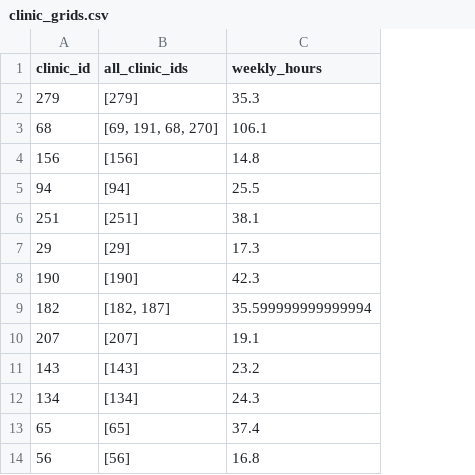
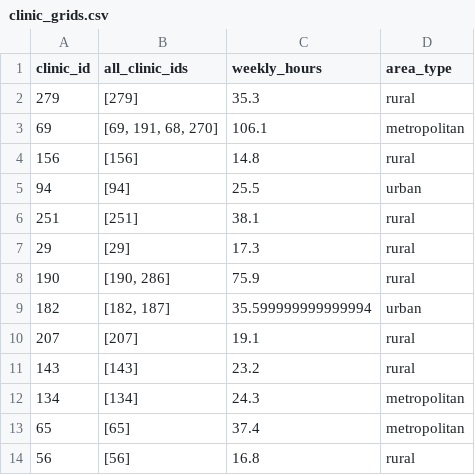
Before and after one commit to Matzmuda4/UK-Heatmap, a CSV file: DynamicArea/clinic_grids.csv, drawn as a sheet; only a part is shown; the diff covers the shown part only; the diff names each change by its address in the sheet, - before the commit and + after, or states it on an @@ line.

```diff
--- a/DynamicArea/clinic_grids.csv
+++ b/DynamicArea/clinic_grids.csv
+column D (area_type), rows 2-14: rural | metropolitan | rural | urban | rural | rural | rural | urban | rural | rural | metropolitan | metropolitan | rural
-A3 (clinic_id): 68
+A3 (clinic_id): 69
-B8 (all_clinic_ids): [190]
+B8 (all_clinic_ids): [190, 286]
-C8 (weekly_hours): 42.3
+C8 (weekly_hours): 75.9
```
Also changed, not shown: 19 added rows elsewhere in this file, DynamicArea/sample_clinics.csv, 7 other files.
